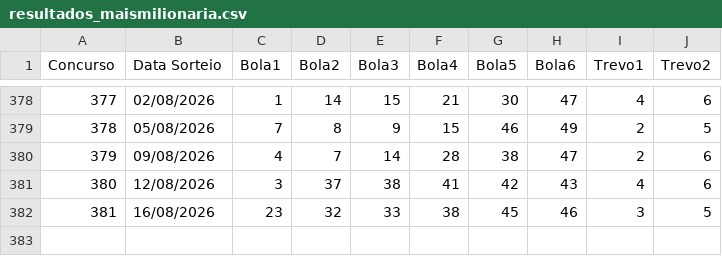
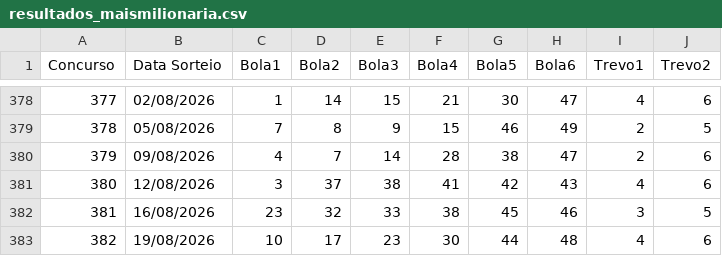
Before and after one commit to PedroAntico/Fauna---Loterias, a CSV file: resultados_maismilionaria.csv, drawn as a sheet; only a part is shown, gaps mark what is left out.

```diff
--- a/resultados_maismilionaria.csv
+++ b/resultados_maismilionaria.csv
@@ -382 +382,2 @@ Concurso;Data Sorteio;Bola1;Bola2;Bola3;Bola4;Bola5;Bola6;Trevo1;Trevo2;;;;;;;;;
 381;16/08/2026;23;32;33;38;45;46;3;5;;;;;;;;;;;;;;;;;;;;;;;;;
+382;19/08/2026;10;17;23;30;44;48;4;6;;;;;;;;;;;;;;;;;;;;;;;;;
```
